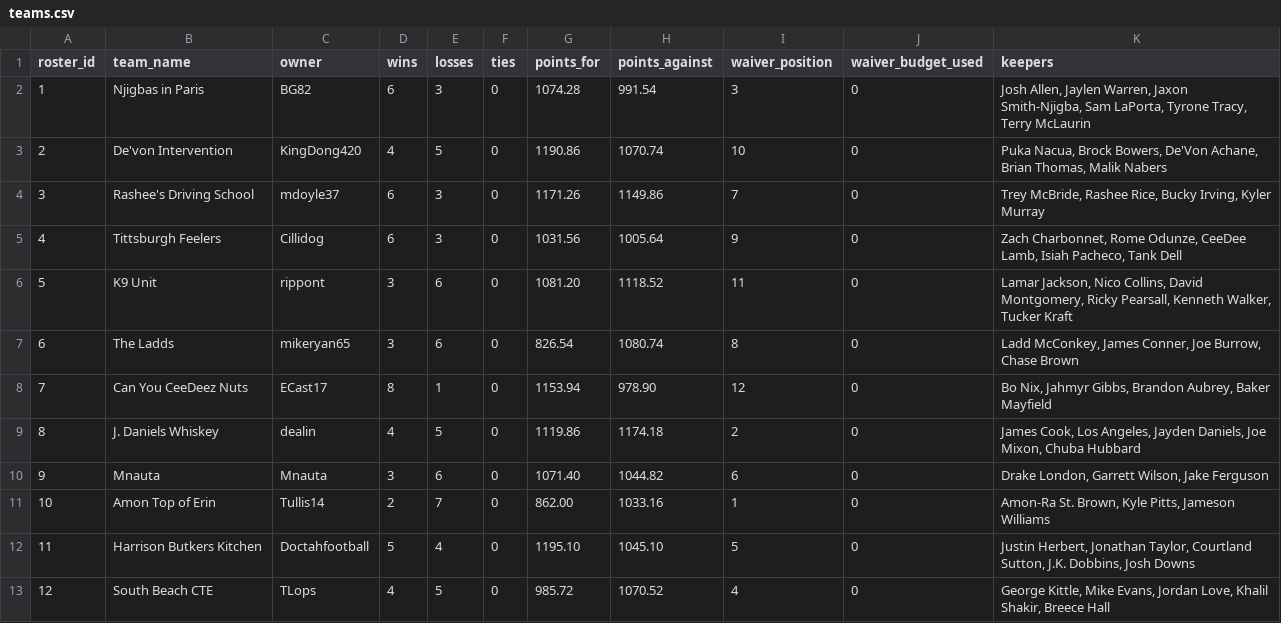
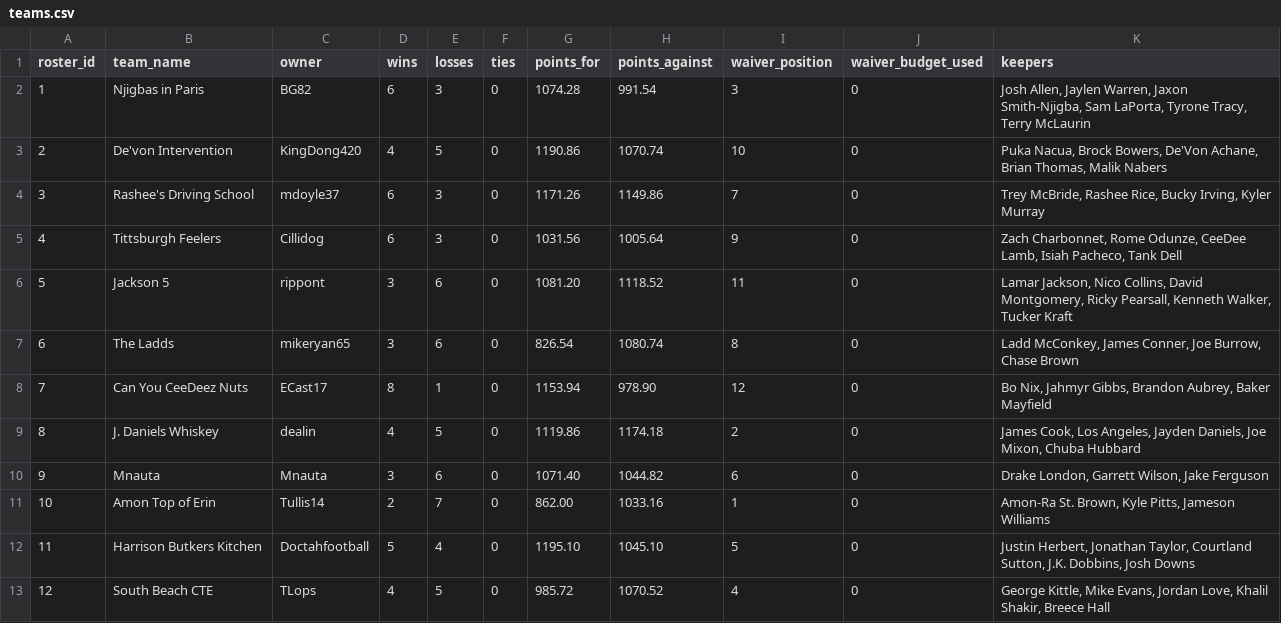
Before and after one commit to MichaelRyanJr/SleeperAgent, a CSV file: docs/league_1181689020258160640_2025/teams.csv, drawn as a sheet.

```diff
--- a/docs/league_1181689020258160640_2025/teams.csv
+++ b/docs/league_1181689020258160640_2025/teams.csv
@@ -5,3 +5,3 @@ roster_id,team_name,owner,wins,losses,ties,points_for,points_against,waiver_posi
 4,Tittsburgh Feelers,Cillidog,6,3,0,1031.56,1005.64,9,0,"Zach Charbonnet, Rome Odunze, CeeDee Lamb, Isiah Pacheco, Tank Dell"
-5,K9 Unit,rippont,3,6,0,1081.20,1118.52,11,0,"Lamar Jackson, Nico Collins, David Montgomery, Ricky Pearsall, Kenneth Walker, Tucker Kraft"
+5,Jackson 5,rippont,3,6,0,1081.20,1118.52,11,0,"Lamar Jackson, Nico Collins, David Montgomery, Ricky Pearsall, Kenneth Walker, Tucker Kraft"
 6,The Ladds,mikeryan65,3,6,0,826.54,1080.74,8,0,"Ladd McConkey, James Conner, Joe Burrow, Chase Brown"
```
Also changed, not shown: 36 other files.
